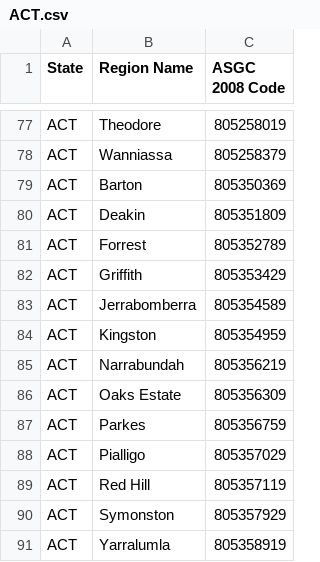
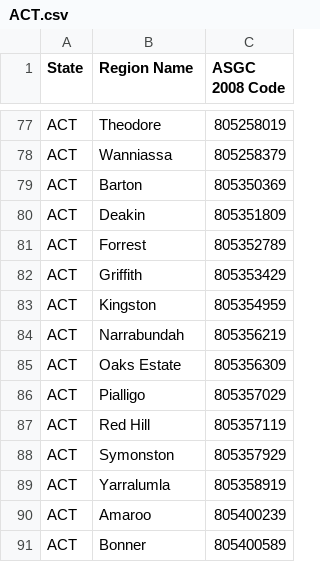
Before and after one commit to boombust/abs-stat-crawler, a CSV file: maps/ACT.csv, drawn as a sheet; only a part is shown, gaps mark what is left out; the shorter side is filled out with more unchanged rows.

Commit message:
also invalid: Parkes in the ACT … no one at the radio telescope?

```diff
--- a/maps/ACT.csv
+++ b/maps/ACT.csv
@@ -82,3 +82,2 @@
 "ACT","Griffith",805353429
-"ACT","Jerrabomberra",805354589
 "ACT","Kingston",805354959
@@ -86,3 +85,2 @@
 "ACT","Oaks Estate",805356309
-"ACT","Parkes",805356759
 "ACT","Pialligo",805357029
```
Also changed, not shown: maps/australia.csv.
